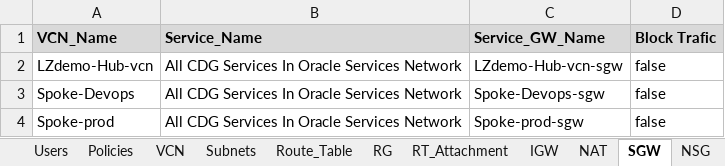
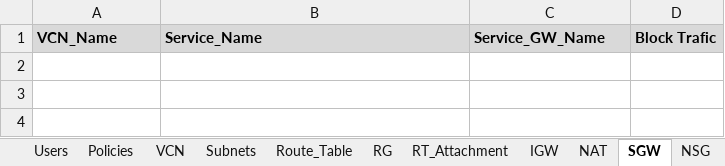
Before and after one commit to Achrafkhaterchi/OCI_to_AZURE, an Excel workbook: Backend/OCI.xlsx, sheet SGW, drawn as a sheet; values as stored, in another font and other column widths than the file's, no borders; the diff names each change by its address in the sheet, - before the commit and + after, or states it on an @@ line.

```diff
--- a/Backend/OCI.xlsx (sheet SGW)
+++ b/Backend/OCI.xlsx (sheet SGW)
-row 2: LZdemo-Hub-vcn | All CDG Services In Oracle Services Network | LZdemo-Hub-vcn-sgw | false
-row 3: Spoke-Devops | All CDG Services In Oracle Services Network | Spoke-Devops-sgw | false
-row 4: Spoke-prod | All CDG Services In Oracle Services Network | Spoke-prod-sgw | false
```
Also changed, not shown: sheet security_list_rules, sheet NSG_Rules, sheet Route_Table, sheet Subnets, sheet Security_List_Associations, sheet RT_Attachment, 4 more sheets.
